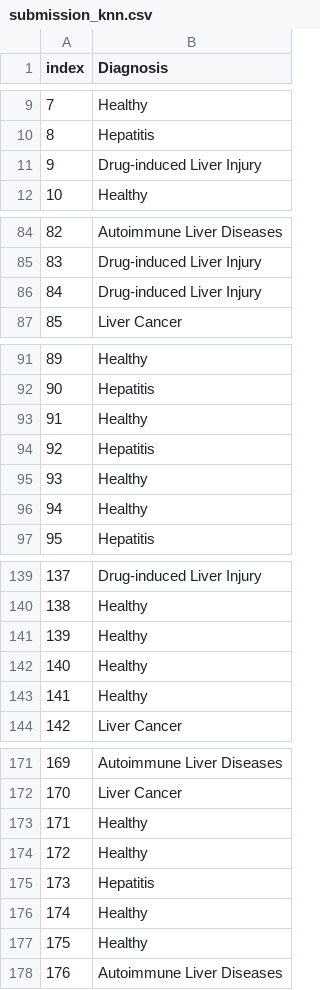
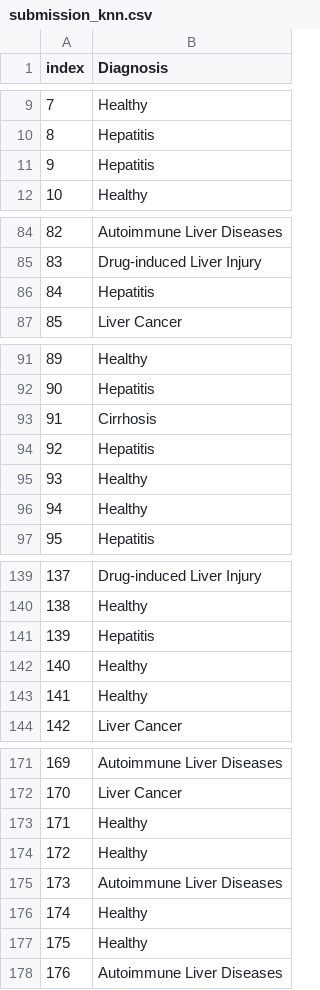
Before and after one commit to Anniken01/DAT200_AppliedMachineLearning, a CSV file: Assigments/Assignment4/submission_knn.csv, drawn as a sheet; only a part is shown, gaps mark what is left out; the diff covers the shown part only.

```diff
--- a/Assigments/Assignment4/submission_knn.csv
+++ b/Assigments/Assignment4/submission_knn.csv
@@ -10,3 +10,3 @@ index,Diagnosis
 8,Hepatitis
-9,Drug-induced Liver Injury
+9,Hepatitis
 10,Healthy
@@ -85,3 +85,3 @@ index,Diagnosis
 83,Drug-induced Liver Injury
-84,Drug-induced Liver Injury
+84,Hepatitis
 85,Liver Cancer
@@ -92,3 +92,3 @@ index,Diagnosis
 90,Hepatitis
-91,Healthy
+91,Cirrhosis
 92,Hepatitis
@@ -140,3 +140,3 @@ index,Diagnosis
 138,Healthy
-139,Healthy
+139,Hepatitis
 140,Healthy
@@ -174,3 +174,3 @@ index,Diagnosis
 172,Healthy
-173,Hepatitis
+173,Autoimmune Liver Diseases
 174,Healthy
```
Also changed, not shown: 27 edited cells elsewhere in this file, 13 other files.
